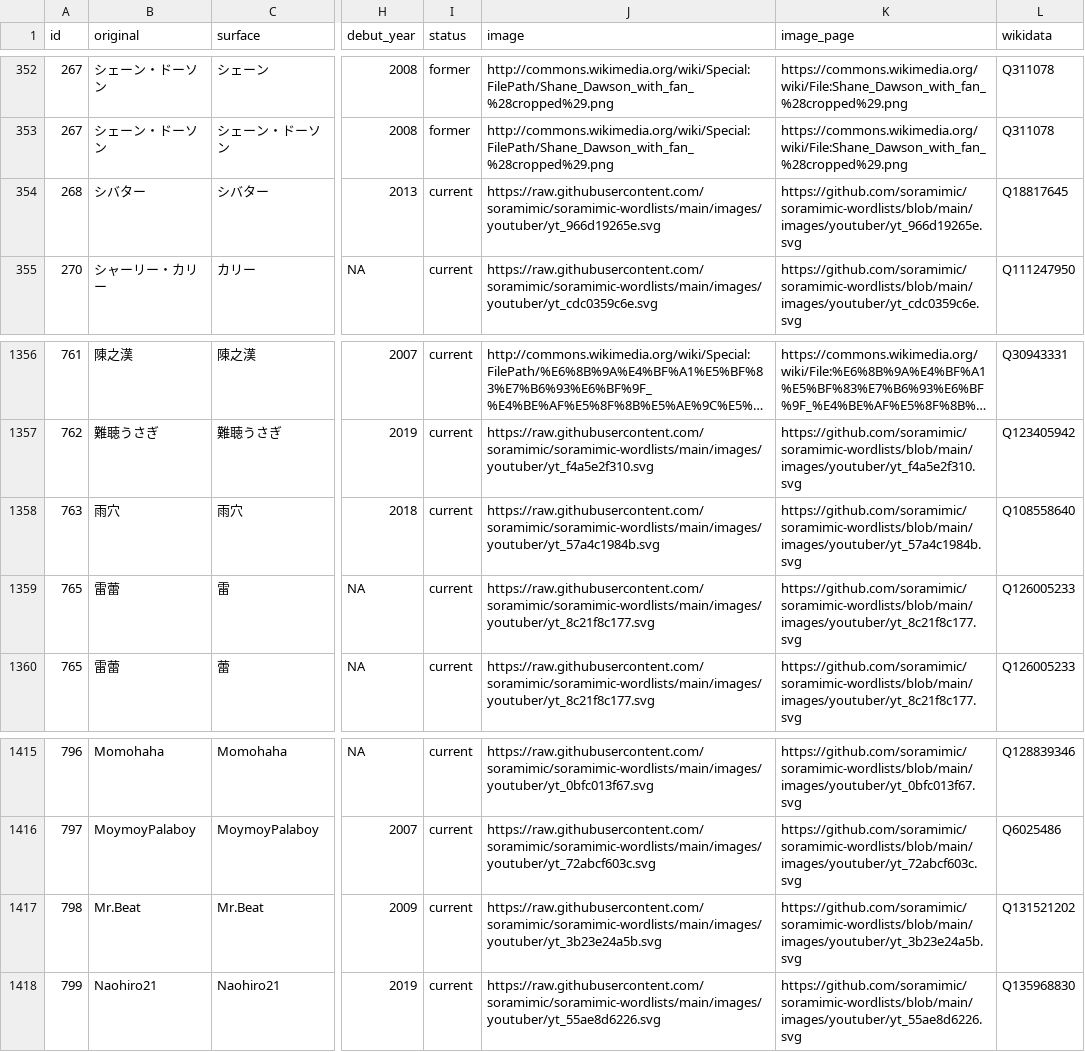
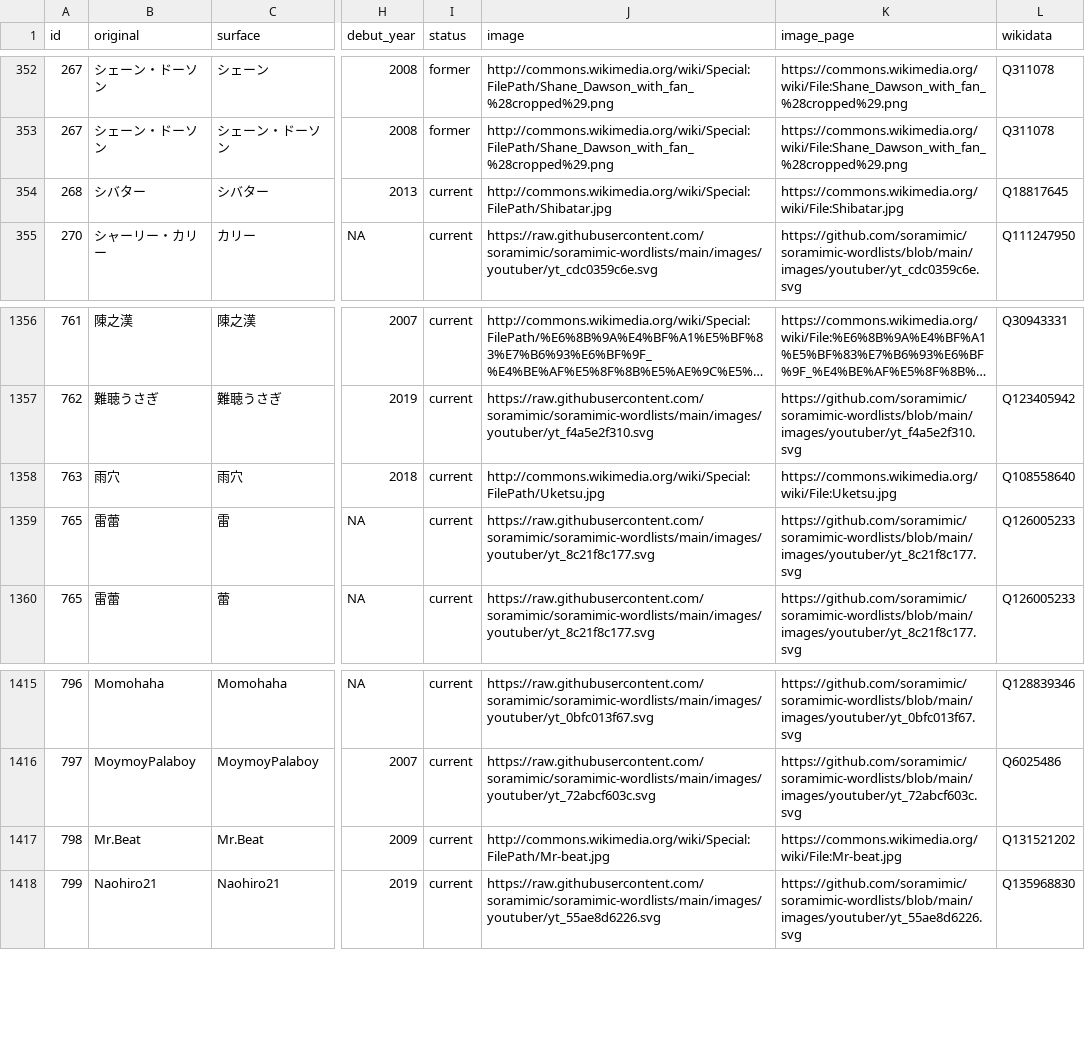
Before and after one commit to soramimic/soramimic-wordlists, a CSV file: youtuber.csv, drawn as a sheet; only a part is shown, gaps mark what is left out; long unchanged cells end in …; the diff covers the shown part only; the diff names each change by its address in the sheet, - before the commit and + after, or states it on an @@ line.

Commit message:
Improve YouTuber image coverage

```diff
--- a/youtuber.csv
+++ b/youtuber.csv
-J354 (image): https://raw.githubusercontent.com/soramimic/soramimic-wordlists/main/images/youtuber/yt_966d19265e.svg
+J354 (image): http://commons.wikimedia.org/wiki/Special:FilePath/Shibatar.jpg
-K354 (image_page): https://github.com/soramimic/soramimic-wordlists/blob/main/images/youtuber/yt_966d19265e.svg
+K354 (image_page): https://commons.wikimedia.org/wiki/File:Shibatar.jpg
-J1358 (image): https://raw.githubusercontent.com/soramimic/soramimic-wordlists/main/images/youtuber/yt_57a4c1984b.svg
+J1358 (image): http://commons.wikimedia.org/wiki/Special:FilePath/Uketsu.jpg
-K1358 (image_page): https://github.com/soramimic/soramimic-wordlists/blob/main/images/youtuber/yt_57a4c1984b.svg
+K1358 (image_page): https://commons.wikimedia.org/wiki/File:Uketsu.jpg
-J1417 (image): https://raw.githubusercontent.com/soramimic/soramimic-wordlists/main/images/youtuber/yt_3b23e24a5b.svg
+J1417 (image): http://commons.wikimedia.org/wiki/Special:FilePath/Mr-beat.jpg
-K1417 (image_page): https://github.com/soramimic/soramimic-wordlists/blob/main/images/youtuber/yt_3b23e24a5b.svg
+K1417 (image_page): https://commons.wikimedia.org/wiki/File:Mr-beat.jpg
```
Also changed, not shown: 48 edited cells elsewhere in this file, 6 other files.
